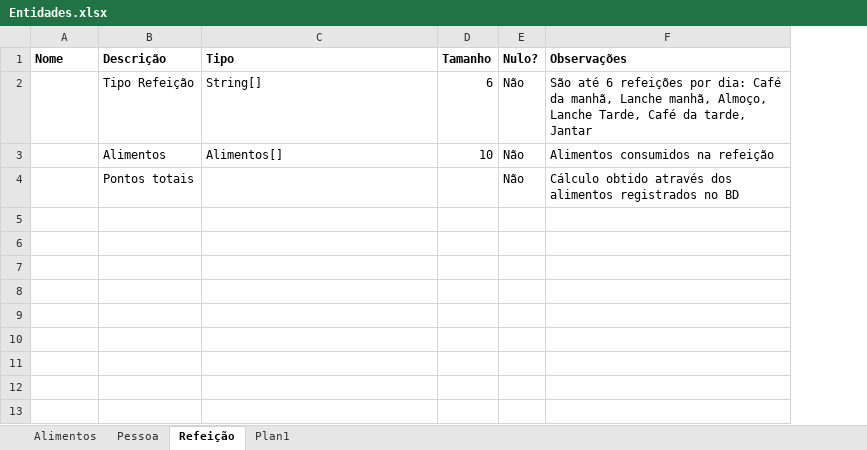
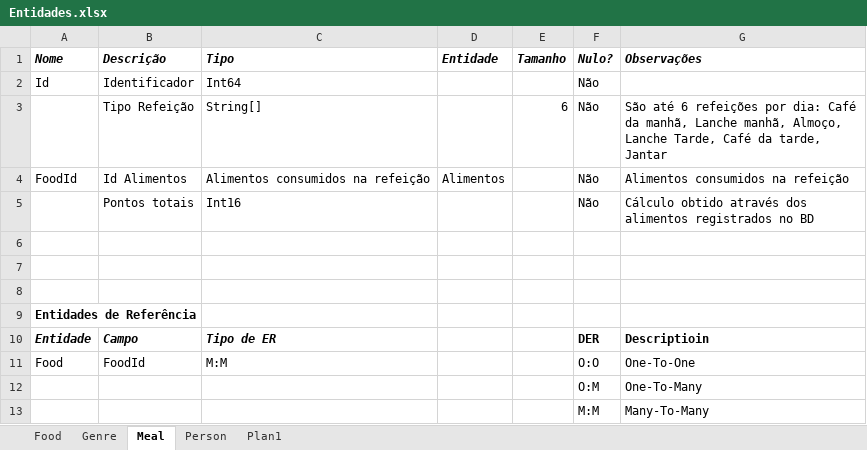
Before and after one commit to gustavosg/10013-WeightNotes, an Excel workbook: Programa/Documentos/1-Análise Primária/Entidades.xlsx, sheet Meal, drawn as a sheet; values as stored, in another font and other column widths than the file's, no borders; removed rows and columns are numbered as before the commit, all else as after; the diff names each change by its address in the sheet, - before the commit and + after, or states it on an @@ line.

Commit message:
Atualização Planilha de Entidades e Entidades do Linq-To-SQL [não funcional]
Atualização Planilha de Entidades e Entidades do Linq-To-SQL [não
funcional]
Pendente:
Fazer relacionamento many-to-many de Food e Meal;
Tipo List em Linq-To-SQL (como funciona?)

```diff
--- a/Programa/Documentos/1-Análise Primária/Entidades.xlsx (sheet Meal)
+++ b/Programa/Documentos/1-Análise Primária/Entidades.xlsx (sheet Meal)
-sheet tab: Alimentos
+sheet tab: Food
-sheet tab: Pessoa
+sheet tab: Person
-sheet tab: Refeição
+sheet tab: Meal
+sheet tab: Genre
@@ sheet tab order changed: Food | Genre | Meal | Person | Plan1 @@
+column D (Entidade), empty
-A1:C1 italic: off
+A1:C1 italic: on
-E1:G1 italic: off
+E1:G1 italic: on
+row 2: Id | Identificador | Int64 |  |  | Não
-row 3:  | Alimentos | Alimentos[] | 10 | Não | Alimentos consumidos na refeição
+row 4: FoodId | Id Alimentos | Alimentos consumidos na refeição | Alimentos |  | Não | Alimentos consumidos na refeição
-C5 (Tipo): (empty)
+C5 (Tipo): Int16
+row 6: (empty)
+row 7: (empty)
+row 8: (empty)
+row 9: Entidades de Referência
+row 10: Entidade | Campo | Tipo de ER |  |  | DER | Descriptioin
+row 11: Food | FoodId | M:M |  |  | O:O | One-To-One
+row 12:  |  |  |  |  | O:M | One-To-Many
+row 13:  |  |  |  |  | M:M | Many-To-Many
```
Also changed, not shown: sheet Food, sheet Person, 18 other files.
